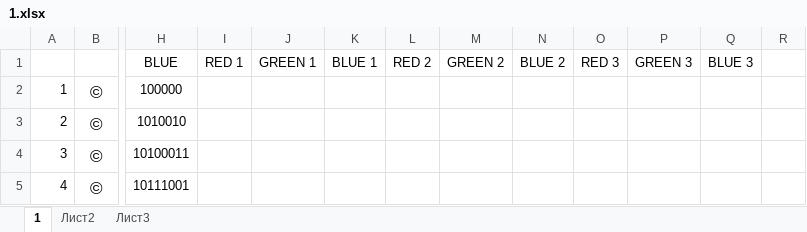
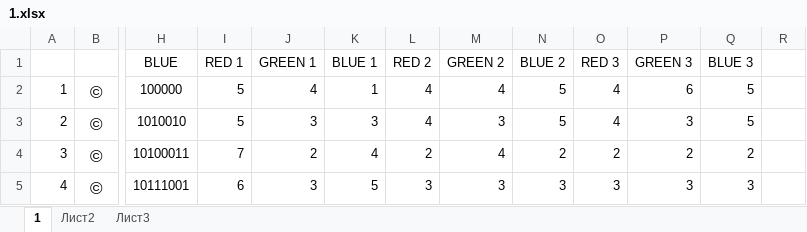
Before and after one commit to SvetoforColumb/itoi_5, an Excel workbook: dist/1.xlsx, sheet 1, drawn as a sheet; only a part is shown, gaps mark what is left out; values as stored, in another font and other column widths than the file's, no borders; the diff covers the shown part only; the diff names each change by its address in the sheet, - before the commit and + after, or states it on an @@ line.

```diff
--- a/dist/1.xlsx (sheet 1)
+++ b/dist/1.xlsx (sheet 1)
-I2:I3 (RED 1): (empty)
+I2:I3 (RED 1): 5
-J2 (GREEN 1): (empty)
+J2 (GREEN 1): 4
-K2 (BLUE 1): (empty)
+K2 (BLUE 1): 1
-L2:L3 (RED 2): (empty)
+L2:L3 (RED 2): 4
-M2 (GREEN 2): (empty)
+M2 (GREEN 2): 4
-N2:N3 (BLUE 2): (empty)
+N2:N3 (BLUE 2): 5
-O2:O3 (RED 3): (empty)
+O2:O3 (RED 3): 4
-P2 (GREEN 3): (empty)
+P2 (GREEN 3): 6
-Q2:Q3 (BLUE 3): (empty)
+Q2:Q3 (BLUE 3): 5
-J3 (GREEN 1): (empty)
+J3 (GREEN 1): 3
-K3 (BLUE 1): (empty)
+K3 (BLUE 1): 3
-M3 (GREEN 2): (empty)
+M3 (GREEN 2): 3
-P3 (GREEN 3): (empty)
+P3 (GREEN 3): 3
-I4 (RED 1): (empty)
+I4 (RED 1): 7
-J4 (GREEN 1): (empty)
+J4 (GREEN 1): 2
-K4 (BLUE 1): (empty)
+K4 (BLUE 1): 4
-L4 (RED 2): (empty)
+L4 (RED 2): 2
-M4 (GREEN 2): (empty)
+M4 (GREEN 2): 4
-N4 (BLUE 2): (empty)
+N4 (BLUE 2): 2
-O4 (RED 3): (empty)
+O4 (RED 3): 2
-P4 (GREEN 3): (empty)
+P4 (GREEN 3): 2
-Q4 (BLUE 3): (empty)
+Q4 (BLUE 3): 2
-I5 (RED 1): (empty)
+I5 (RED 1): 6
-J5 (GREEN 1): (empty)
+J5 (GREEN 1): 3
-K5 (BLUE 1): (empty)
+K5 (BLUE 1): 5
-L5 (RED 2): (empty)
+L5 (RED 2): 3
-M5 (GREEN 2): (empty)
+M5 (GREEN 2): 3
-N5 (BLUE 2): (empty)
+N5 (BLUE 2): 3
-O5 (RED 3): (empty)
+O5 (RED 3): 3
-P5 (GREEN 3): (empty)
+P5 (GREEN 3): 3
-Q5 (BLUE 3): (empty)
+Q5 (BLUE 3): 3
```
Also changed, not shown: 253 edited cells elsewhere in this sheet, formulas that keep their value, 1 other file.
